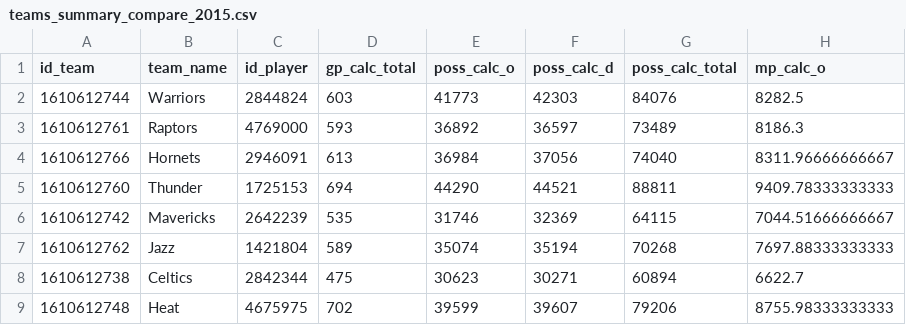
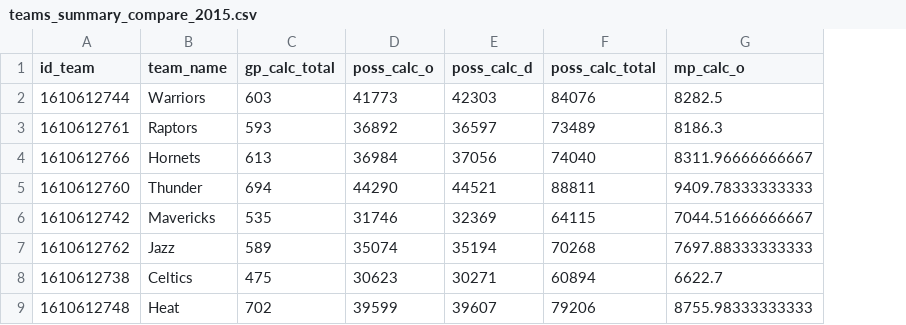
Before and after one commit to tonyelhabr/nba-rapm, a CSV file: data/teams_summary_compare_2015.csv, drawn as a sheet; only a part is shown; the diff names each change by its address in the sheet, - before the commit and + after, or states it on an @@ line.

```diff
--- a/data/teams_summary_compare_2015.csv
+++ b/data/teams_summary_compare_2015.csv
-column C (id_player), rows 2-9: 2844824 | 4769000 | 2946091 | 1725153 | 2642239 | 1421804 | 2842344 | 4675975
```
Also changed, not shown: data/possession_data_d_error_2015.csv, data/possession_data_o_error_2015.csv, 28 other files.
